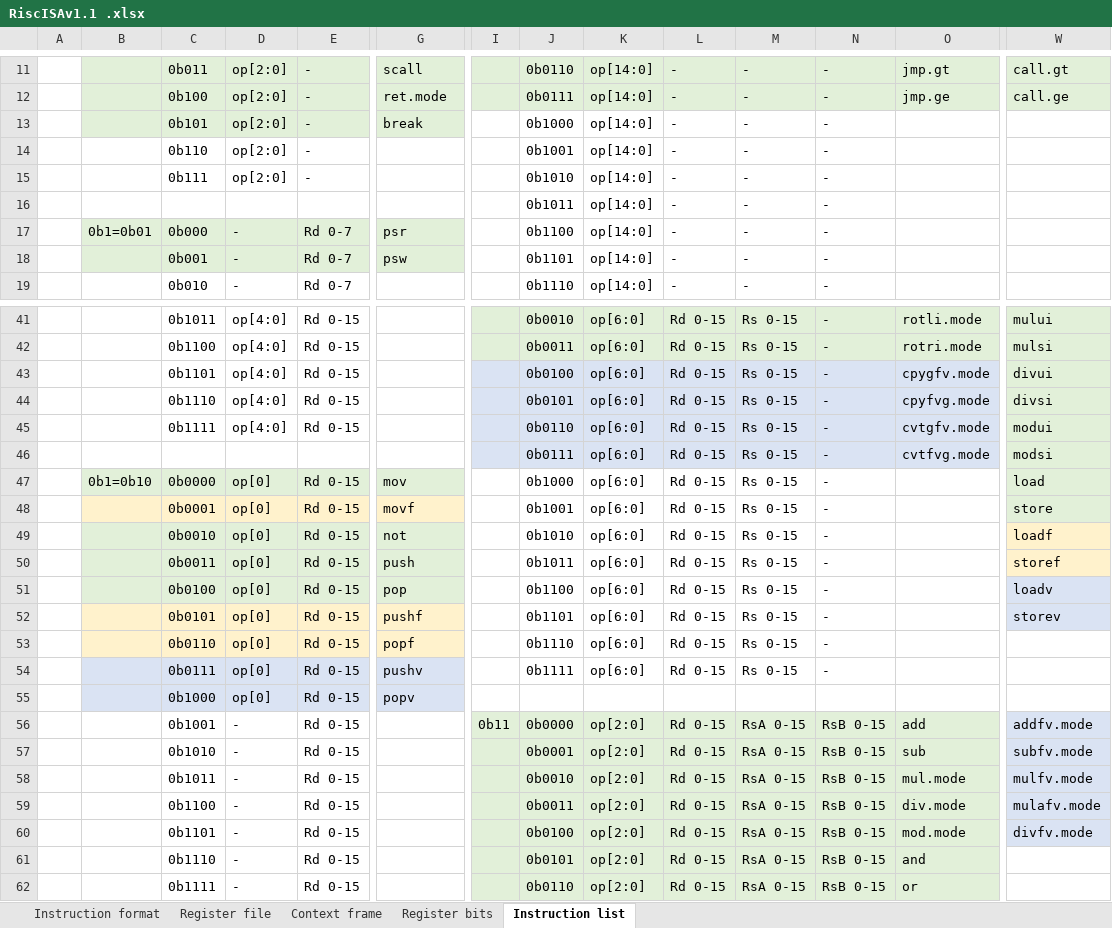
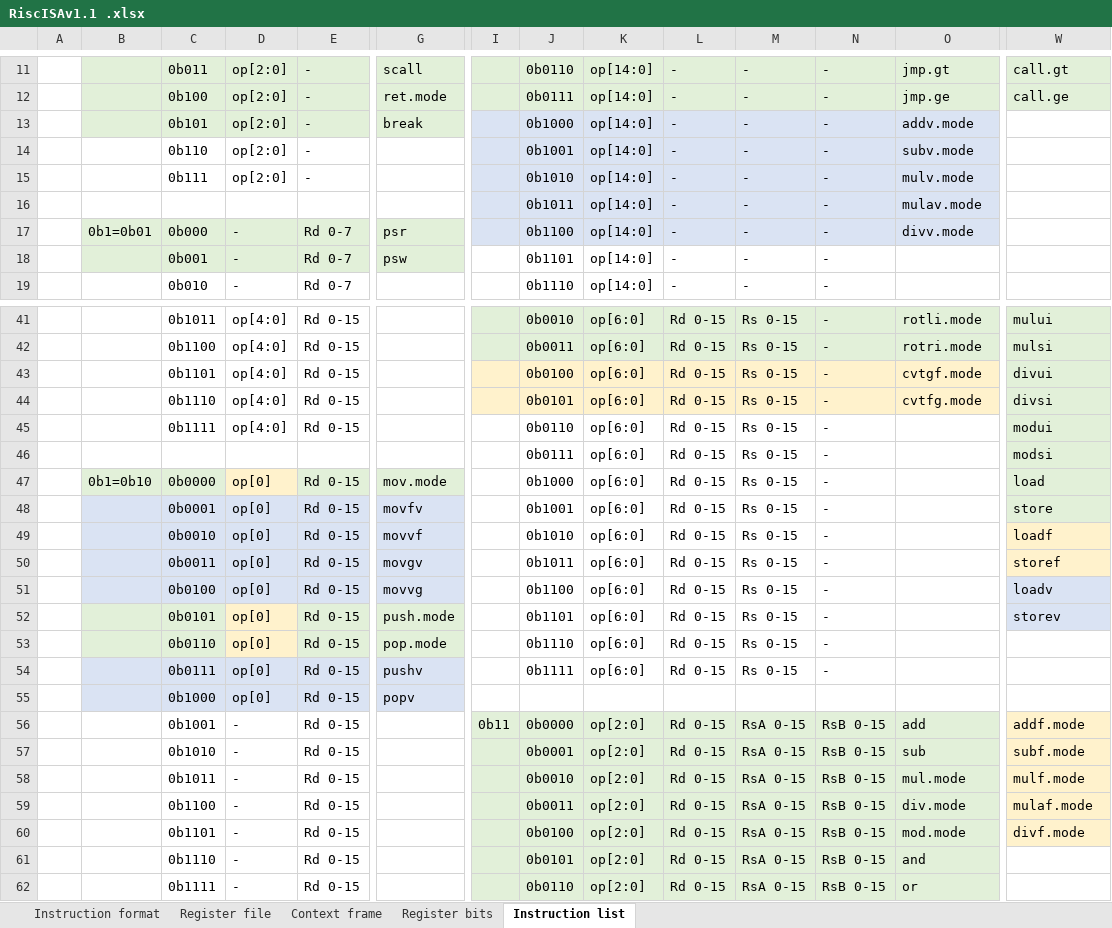
Before and after one commit to duanlin/RiscISA, an Excel workbook: RiscISAv1.1 .xlsx, sheet Instruction list, drawn as a sheet; only a part is shown, gaps mark what is left out; values as stored, in another font and other column widths than the file's, no borders; the diff covers the shown part only; the diff names each change by its address in the sheet, - before the commit and + after, or states it on an @@ line.

```diff
--- a/RiscISAv1.1 .xlsx (sheet Instruction list)
+++ b/RiscISAv1.1 .xlsx (sheet Instruction list)
-I13:O17 fill: none
+I13:O17 fill: #DAE3F3
-O13: (empty)
+O13: addv.mode
-O14: (empty)
+O14: subv.mode
-O15: (empty)
+O15: mulv.mode
-O16: (empty)
+O16: mulav.mode
-O17: (empty)
+O17: divv.mode
-I43:O44 fill: #DAE3F3
+I43:O44 fill: #FFF2CC
-O43: cpygfv.mode
+O43: cvtgf.mode
-O44: cpyfvg.mode
+O44: cvtfg.mode
-I45:O46 fill: #DAE3F3
+I45:O46 fill: none
-O45: cvtgfv.mode
+O45: (empty)
-O46: cvtfvg.mode
+O46: (empty)
-D47 fill: #E2F0D9
+D47 fill: #FFF2CC
-G47: mov
+G47: mov.mode
-B48:G48 fill: #FFF2CC
+B48:G48 fill: #DAE3F3
-G48: movf
+G48: movfv
-B49:G51 fill: #E2F0D9
+B49:G51 fill: #DAE3F3
-G49: not
+G49: movvf
-G50: push
+G50: movgv
-G51: pop
+G51: movvg
-B52:C53 fill: #FFF2CC
+B52:C53 fill: #E2F0D9
-E52:G53 fill: #FFF2CC
+E52:G53 fill: #E2F0D9
-G52: pushf
+G52: push.mode
-G53: popf
+G53: pop.mode
-W56:W60 fill: #DAE3F3
+W56:W60 fill: #FFF2CC
-W56: addfv.mode
+W56: addf.mode
-W57: subfv.mode
+W57: subf.mode
-W58: mulfv.mode
+W58: mulf.mode
-W59: mulafv.mode
+W59: mulaf.mode
-W60: divfv.mode
+W60: divf.mode
```
Also changed, not shown: 5 edited cells and cell formats elsewhere in this sheet, sheet Register bits, sheet Context frame, sheet Register file.
